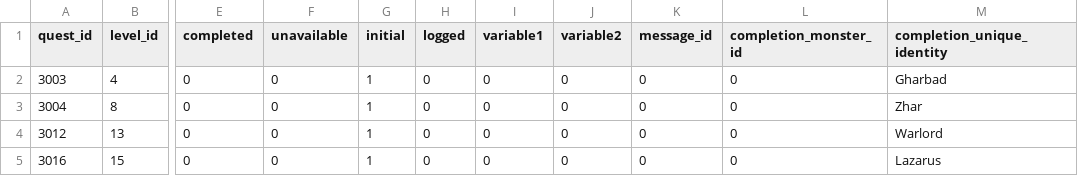
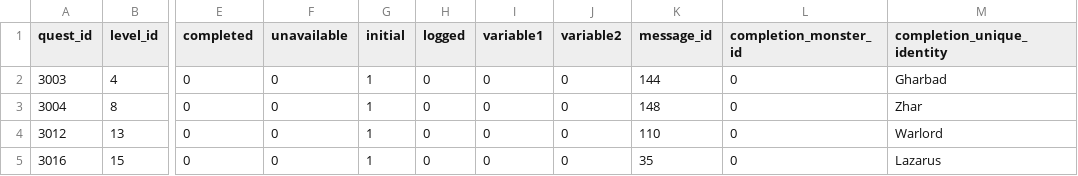
Before and after one commit to efedo/Godevilution, a TSV file: server/content/base/quest_states.tsv, drawn as a sheet; only a part is shown, gaps mark what is left out; the diff names each change by its address in the sheet, - before the commit and + after, or states it on an @@ line.

Commit message:
feat(diablo): add authoritative quest dialogue intent

```diff
--- a/server/content/base/quest_states.tsv
+++ b/server/content/base/quest_states.tsv
-K2 (message_id): 0
+K2 (message_id): 144
-K3 (message_id): 0
+K3 (message_id): 148
-K4 (message_id): 0
+K4 (message_id): 110
-K5 (message_id): 0
+K5 (message_id): 35
```
Also changed, not shown: 34 other files.
